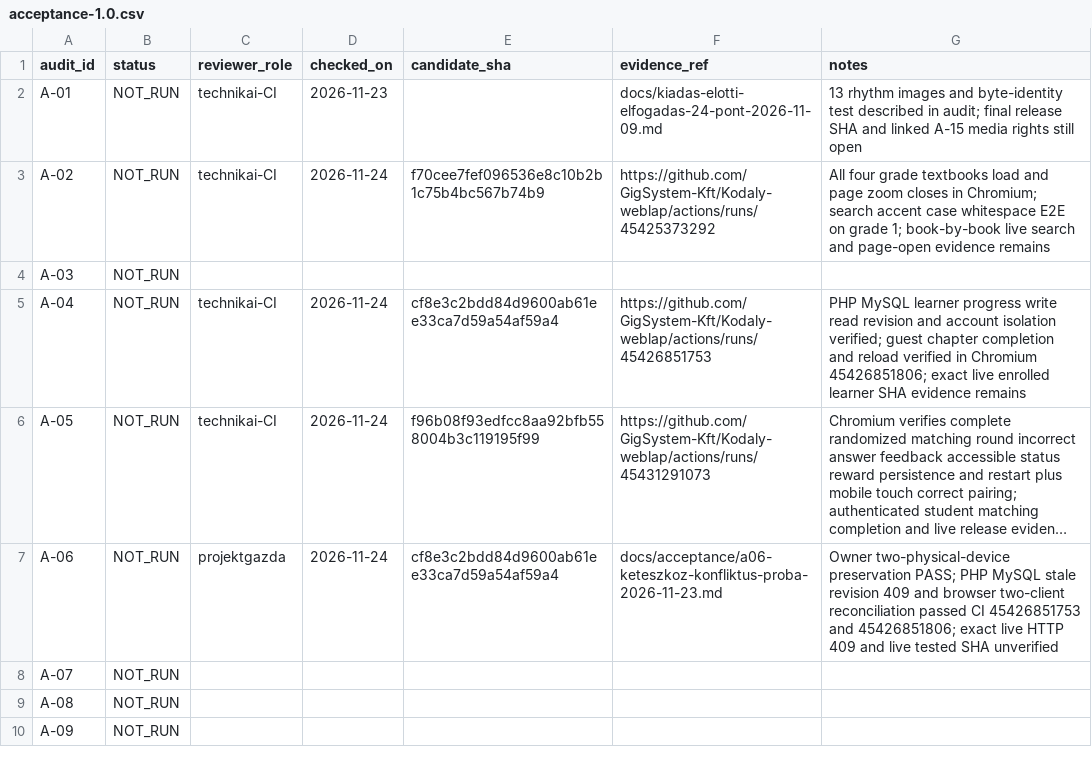
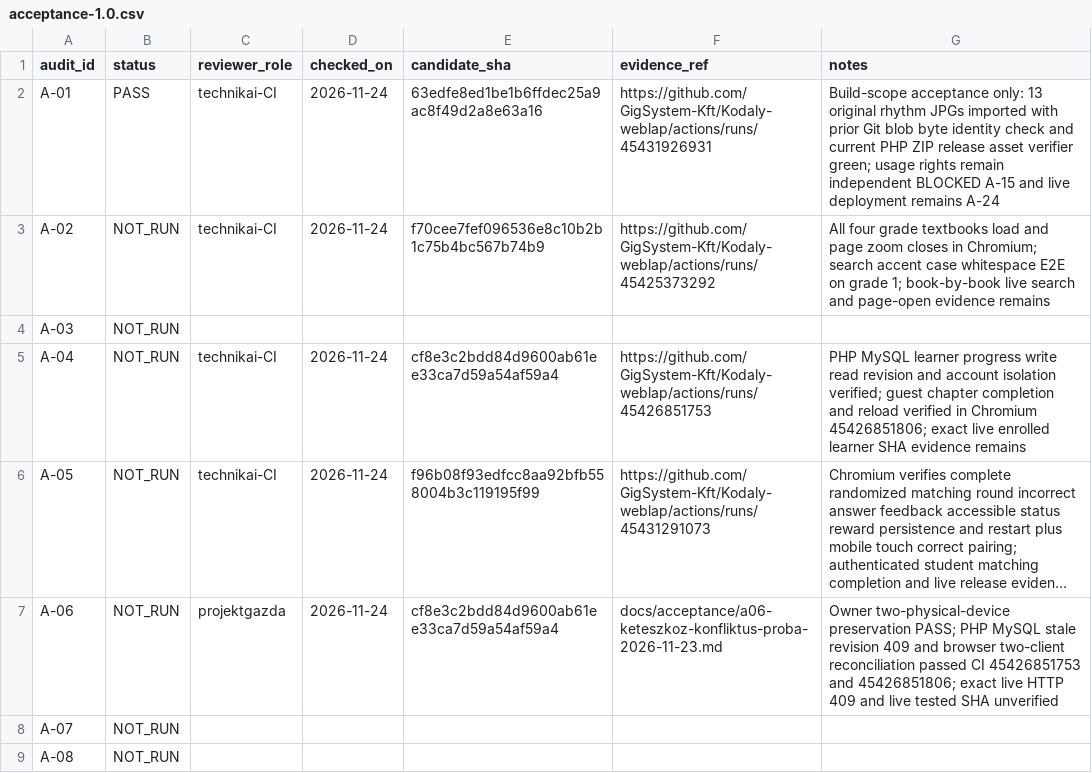
Before and after one commit to GigSystem-Kft/Kodaly-weblap, a CSV file: docs/acceptance/acceptance-1.0.csv, drawn as a sheet; only a part is shown; the shorter side is filled out with more unchanged rows; long unchanged cells end in ….

Commit message:
chore(acceptance): close A-01 rhythm image build integrity without waiving rights review

```diff
--- a/docs/acceptance/acceptance-1.0.csv
+++ b/docs/acceptance/acceptance-1.0.csv
@@ -1,3 +1,3 @@
 audit_id,status,reviewer_role,checked_on,candidate_sha,evidence_ref,notes
-A-01,NOT_RUN,technikai-CI,2026-11-23,,docs/kiadas-elotti-elfogadas-24-pont-2026-11-09.md,13 rhythm images and byte-identity test described in audit; final release SHA and linked A-15 media rights still open
+A-01,PASS,technikai-CI,2026-11-24,63edfe8ed1be1b6ffdec25a9ac8f49d2a8e63a16,https://github.com/GigSystem-Kft/Kodaly-weblap/actions/runs/45431926931,Build-scope acceptance only: 13 original rhythm JPGs imported with prior Git blob byte identity check and current PHP ZIP release asset verifier green; usage rights remain independent BLOCKED A-15 and live deployment remains A-24
 A-02,NOT_RUN,technikai-CI,2026-11-24,f70cee7fef096536e8c10b2b1c75b4bc567b74b9,https://github.com/GigSystem-Kft/Kodaly-weblap/actions/runs/45425373292,All four grade textbooks load and page zoom closes in Chromium; search accent case whitespace E2E on grade 1; book-by-book live search and page-open evidence remains
```
